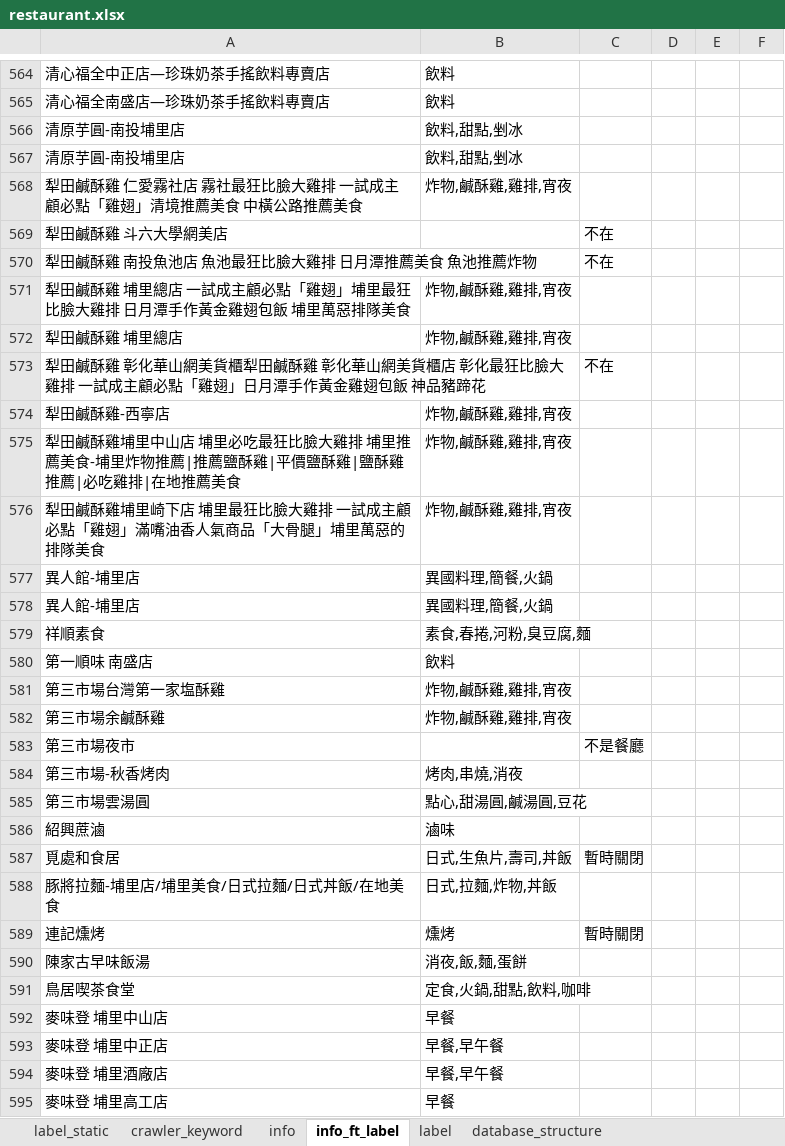
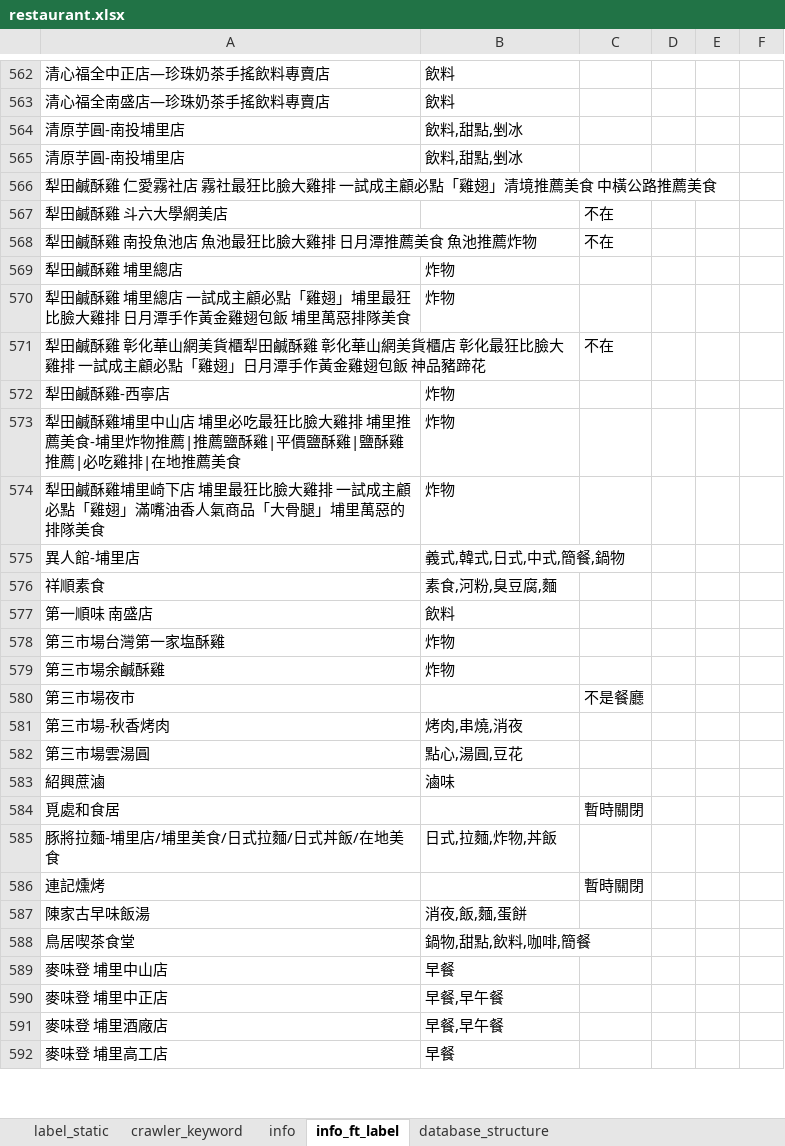
Before and after one commit to thisISyaxuan/what_should_i_eat, an Excel workbook: mySQL/restaurant.xlsx, sheet info_ft_label, drawn as a sheet; only a part is shown, gaps mark what is left out; values as stored, in another font and other column widths than the file's, no cell formats; removed rows and columns are numbered as before the commit, all else as after; the diff covers the shown part only; the diff names each change by its address in the sheet, - before the commit and + after, or states it on an @@ line.

```diff
--- a/mySQL/restaurant.xlsx (sheet info_ft_label)
+++ b/mySQL/restaurant.xlsx (sheet info_ft_label)
-sheet tab: label
-B566: 炸物,鹹酥雞,雞排,宵夜
+B566: (empty)
-row 571: 犁田鹹酥雞 埔里總店 一試成主顧必點「雞翅」埔里最狂比臉大雞排 日月潭手作黃金雞翅包飯 埔里萬惡排隊美食 | 炸物,鹹酥雞,雞排,宵夜
-B569: 炸物,鹹酥雞,雞排,宵夜
+B569: 炸物
+row 570: 犁田鹹酥雞 埔里總店 一試成主顧必點「雞翅」埔里最狂比臉大雞排 日月潭手作黃金雞翅包飯 埔里萬惡排隊美食 | 炸物
-B572:B574: 炸物,鹹酥雞,雞排,宵夜
+B572:B574: 炸物
-B575: 異國料理,簡餐,火鍋
+B575: 義式,韓式,日式,中式,簡餐,鍋物
-row 578: 異人館-埔里店 | 異國料理,簡餐,火鍋
-B576: 素食,春捲,河粉,臭豆腐,麵
+B576: 素食,河粉,臭豆腐,麵
-B578:B579: 炸物,鹹酥雞,雞排,宵夜
+B578:B579: 炸物
-B582: 點心,甜湯圓,鹹湯圓,豆花
+B582: 點心,湯圓,豆花
-B584: 日式,生魚片,壽司,丼飯
+B584: (empty)
-B586: 燻烤
+B586: (empty)
-B588: 定食,火鍋,甜點,飲料,咖啡
+B588: 鍋物,甜點,飲料,咖啡,簡餐
```
Also changed, not shown: 2 added rows, 13 removed rows, 8 moved rows and 261 edited cells elsewhere in this sheet, sheet label_static, sheet info, cell formats, 2 other files.
